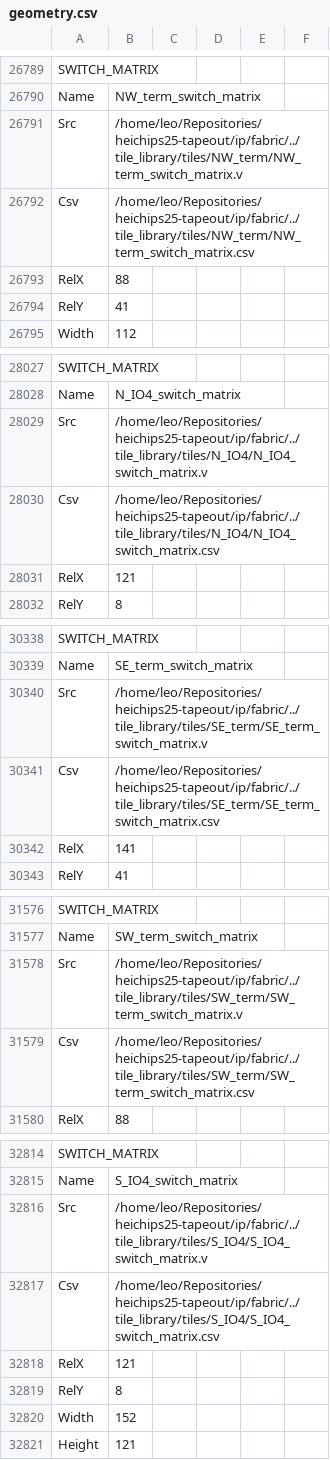
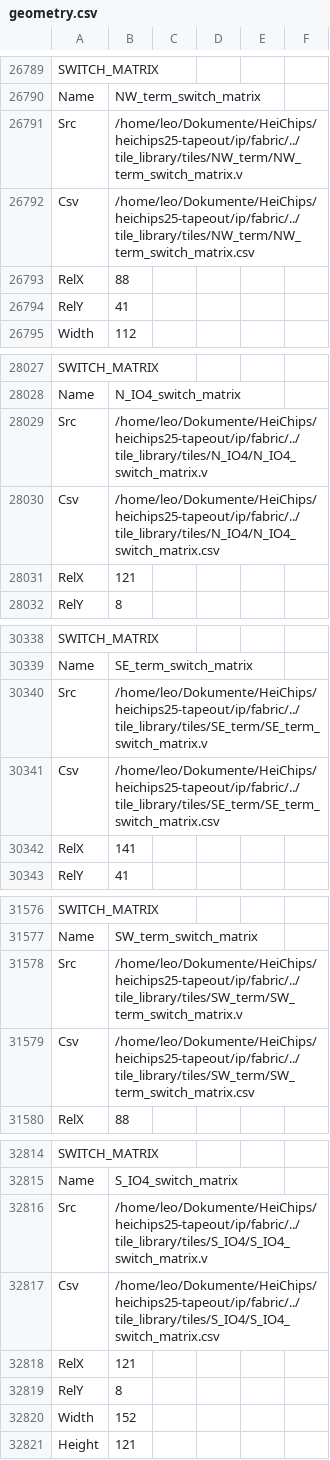
Before and after one commit to FPGA-Research/heichips25-tapeout, a CSV file: ip/fabric/macro/ihp-sg13g2/fabulous/geometry.csv, drawn as a sheet; only a part is shown, gaps mark what is left out; the diff covers the shown part only.

```diff
--- a/ip/fabric/macro/ihp-sg13g2/fabulous/geometry.csv
+++ b/ip/fabric/macro/ihp-sg13g2/fabulous/geometry.csv
@@ -26790,4 +26790,4 @@ SWITCH_MATRIX
 Name,NW_term_switch_matrix
-Src,/home/leo/Repositories/heichips25-tapeout/ip/fabric/../tile_library/tiles/NW_term/NW_term_switch_matrix.v
-Csv,/home/leo/Repositories/heichips25-tapeout/ip/fabric/../tile_library/tiles/NW_term/NW_term_switch_matrix.csv
+Src,/home/leo/Dokumente/HeiChips/heichips25-tapeout/ip/fabric/../tile_library/tiles/NW_term/NW_term_switch_matrix.v
+Csv,/home/leo/Dokumente/HeiChips/heichips25-tapeout/ip/fabric/../tile_library/tiles/NW_term/NW_term_switch_matrix.csv
 RelX,88
@@ -28028,4 +28028,4 @@ SWITCH_MATRIX
 Name,N_IO4_switch_matrix
-Src,/home/leo/Repositories/heichips25-tapeout/ip/fabric/../tile_library/tiles/N_IO4/N_IO4_switch_matrix.v
-Csv,/home/leo/Repositories/heichips25-tapeout/ip/fabric/../tile_library/tiles/N_IO4/N_IO4_switch_matrix.csv
+Src,/home/leo/Dokumente/HeiChips/heichips25-tapeout/ip/fabric/../tile_library/tiles/N_IO4/N_IO4_switch_matrix.v
+Csv,/home/leo/Dokumente/HeiChips/heichips25-tapeout/ip/fabric/../tile_library/tiles/N_IO4/N_IO4_switch_matrix.csv
 RelX,121
@@ -30339,4 +30339,4 @@ SWITCH_MATRIX
 Name,SE_term_switch_matrix
-Src,/home/leo/Repositories/heichips25-tapeout/ip/fabric/../tile_library/tiles/SE_term/SE_term_switch_matrix.v
-Csv,/home/leo/Repositories/heichips25-tapeout/ip/fabric/../tile_library/tiles/SE_term/SE_term_switch_matrix.csv
+Src,/home/leo/Dokumente/HeiChips/heichips25-tapeout/ip/fabric/../tile_library/tiles/SE_term/SE_term_switch_matrix.v
+Csv,/home/leo/Dokumente/HeiChips/heichips25-tapeout/ip/fabric/../tile_library/tiles/SE_term/SE_term_switch_matrix.csv
 RelX,141
@@ -31577,4 +31577,4 @@ SWITCH_MATRIX
 Name,SW_term_switch_matrix
-Src,/home/leo/Repositories/heichips25-tapeout/ip/fabric/../tile_library/tiles/SW_term/SW_term_switch_matrix.v
-Csv,/home/leo/Repositories/heichips25-tapeout/ip/fabric/../tile_library/tiles/SW_term/SW_term_switch_matrix.csv
+Src,/home/leo/Dokumente/HeiChips/heichips25-tapeout/ip/fabric/../tile_library/tiles/SW_term/SW_term_switch_matrix.v
+Csv,/home/leo/Dokumente/HeiChips/heichips25-tapeout/ip/fabric/../tile_library/tiles/SW_term/SW_term_switch_matrix.csv
 RelX,88
@@ -32815,4 +32815,4 @@ SWITCH_MATRIX
 Name,S_IO4_switch_matrix
-Src,/home/leo/Repositories/heichips25-tapeout/ip/fabric/../tile_library/tiles/S_IO4/S_IO4_switch_matrix.v
-Csv,/home/leo/Repositories/heichips25-tapeout/ip/fabric/../tile_library/tiles/S_IO4/S_IO4_switch_matrix.csv
+Src,/home/leo/Dokumente/HeiChips/heichips25-tapeout/ip/fabric/../tile_library/tiles/S_IO4/S_IO4_switch_matrix.v
+Csv,/home/leo/Dokumente/HeiChips/heichips25-tapeout/ip/fabric/../tile_library/tiles/S_IO4/S_IO4_switch_matrix.csv
 RelX,121
```
Also changed, not shown: 32 edited cells elsewhere in this file, ip/tile_library/tiles/W_TT_IF/W_TT_IF.csv, 26 other files.
